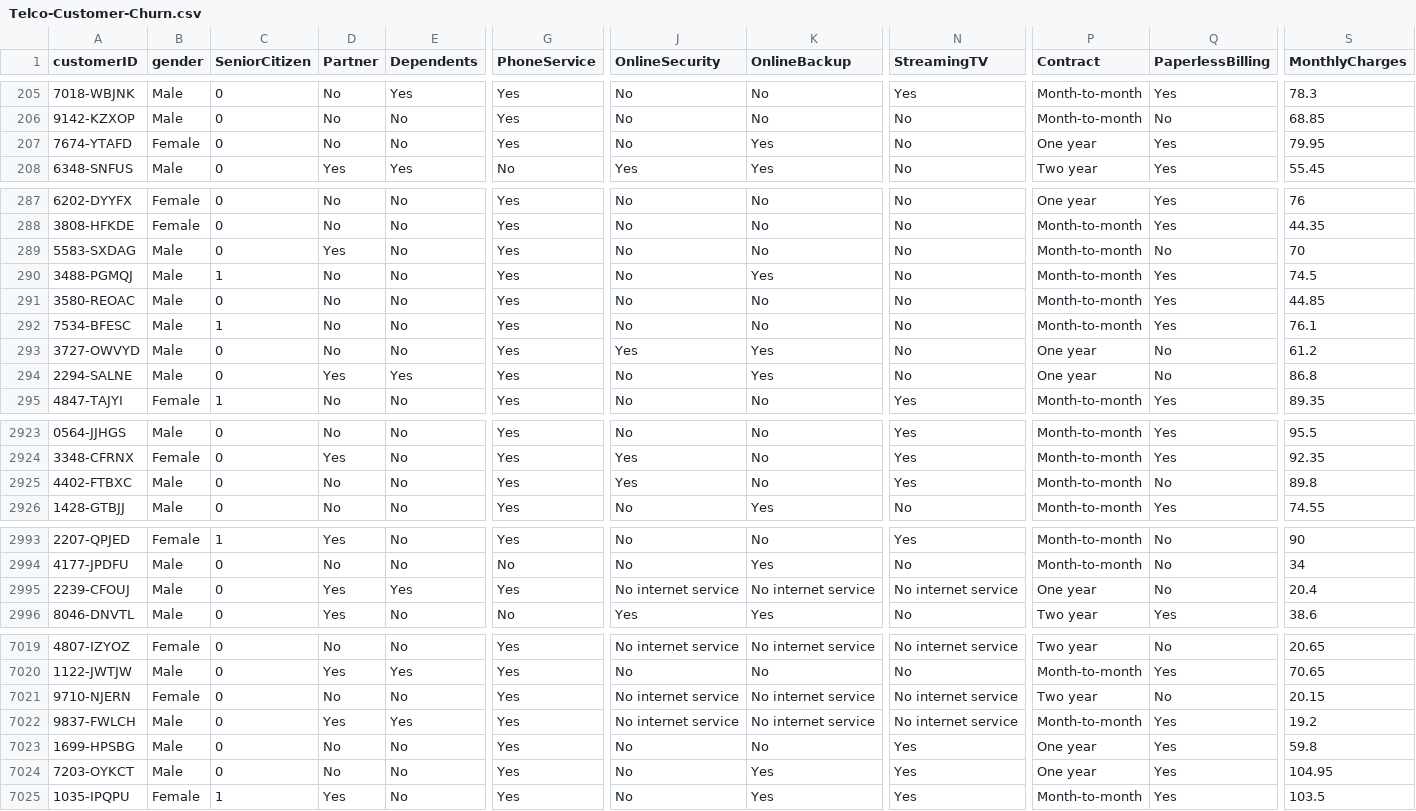
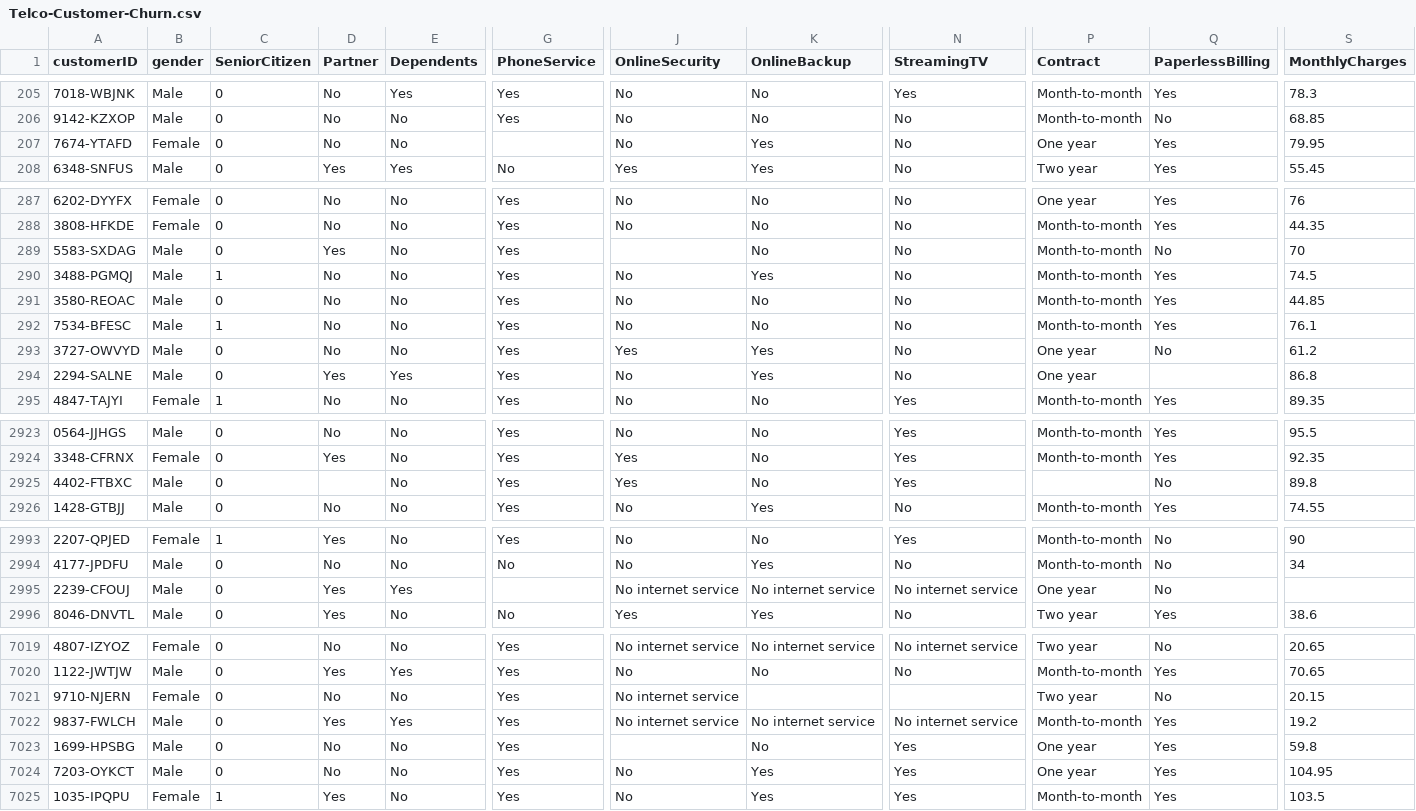
Before and after one commit to HachiroSan/Customer-Churn-Analysis, a CSV file: Telco-Customer-Churn.csv, drawn as a sheet; only a part is shown, gaps mark what is left out; the diff covers the shown part only; the diff names each change by its address in the sheet, - before the commit and + after, or states it on an @@ line.

```diff
--- a/Telco-Customer-Churn.csv
+++ b/Telco-Customer-Churn.csv
-G207 (PhoneService): Yes
+G207 (PhoneService): (empty)
-J289 (OnlineSecurity): No
+J289 (OnlineSecurity): (empty)
-Q294 (PaperlessBilling): No
+Q294 (PaperlessBilling): (empty)
-D2925 (Partner): No
+D2925 (Partner): (empty)
-P2925 (Contract): Month-to-month
+P2925 (Contract): (empty)
-G2995 (PhoneService): Yes
+G2995 (PhoneService): (empty)
-S2995 (MonthlyCharges): 20.4
+S2995 (MonthlyCharges): (empty)
-K7021 (OnlineBackup): No internet service
+K7021 (OnlineBackup): (empty)
-N7021 (StreamingTV): No internet service
+N7021 (StreamingTV): (empty)
-J7023 (OnlineSecurity): No
+J7023 (OnlineSecurity): (empty)
```
Also changed, not shown: 33 edited cells elsewhere in this file.
